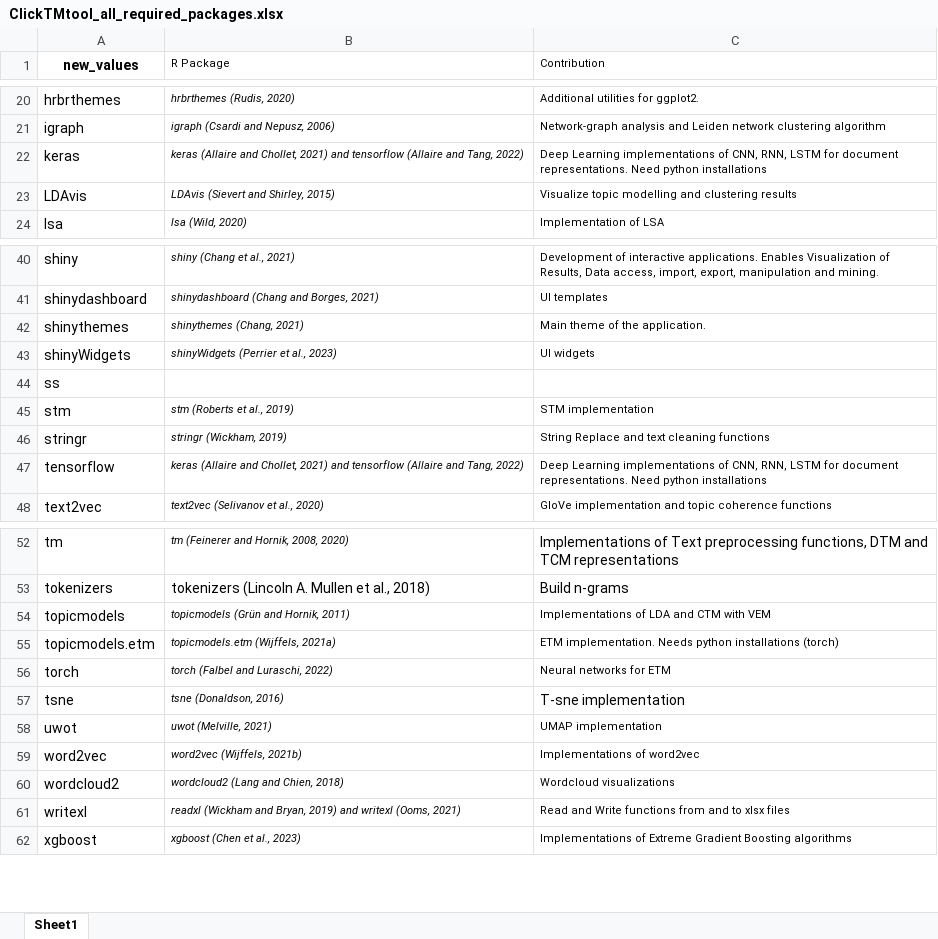
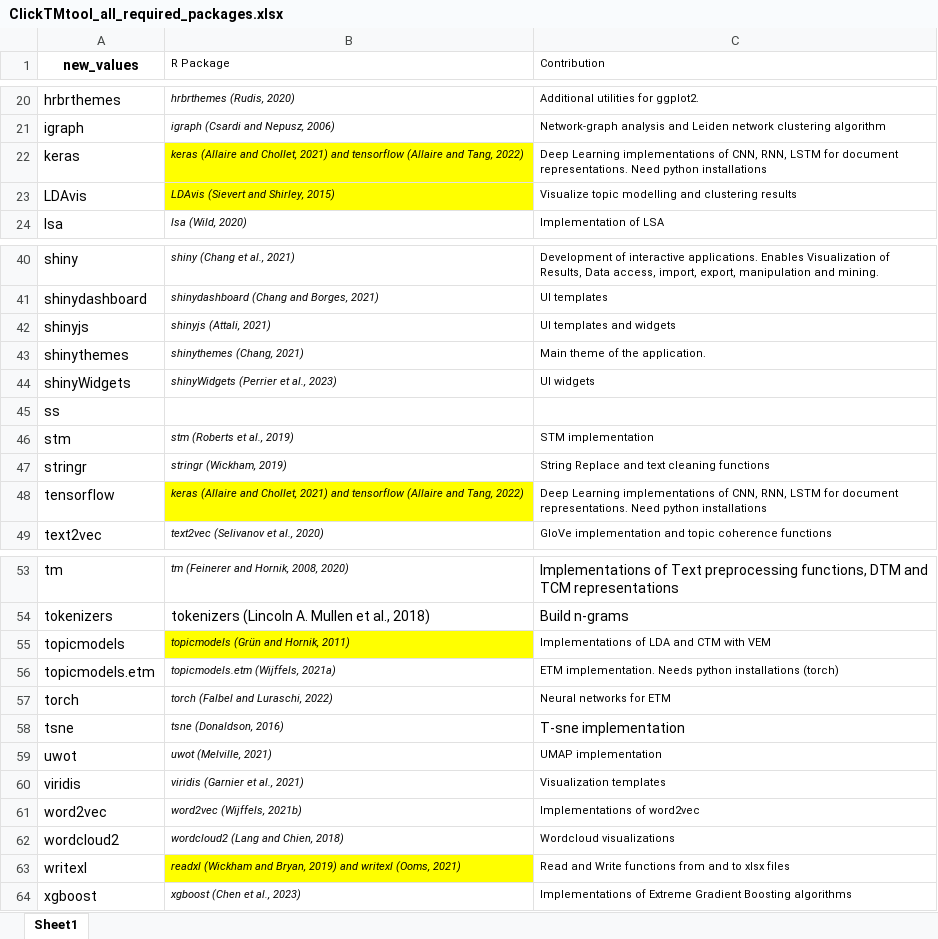
Before and after one commit to koncharman/ClickTMtool, an Excel workbook: ClickTMtool_all_required_packages.xlsx, sheet Sheet1, drawn as a sheet; only a part is shown, gaps mark what is left out; values as stored, in another font and other column widths than the file's, no borders; addresses are those after the commit; the diff names each change by its address in the sheet, - before the commit and + after, or states it on an @@ line.

Commit message:
Add files via upload

```diff
--- a/ClickTMtool_all_required_packages.xlsx (sheet Sheet1)
+++ b/ClickTMtool_all_required_packages.xlsx (sheet Sheet1)
-B22:B23 fill: none
+B22:B23 fill: #FFFF00
+row 42: shinyjs | shinyjs (Attali, 2021) | UI templates and widgets
-B48 fill: none
+B48 fill: #FFFF00
-B55 fill: none
+B55 fill: #FFFF00
+row 60: viridis | viridis (Garnier et al., 2021) | Visualization templates
-B63 fill: none
+B63 fill: #FFFF00
```
